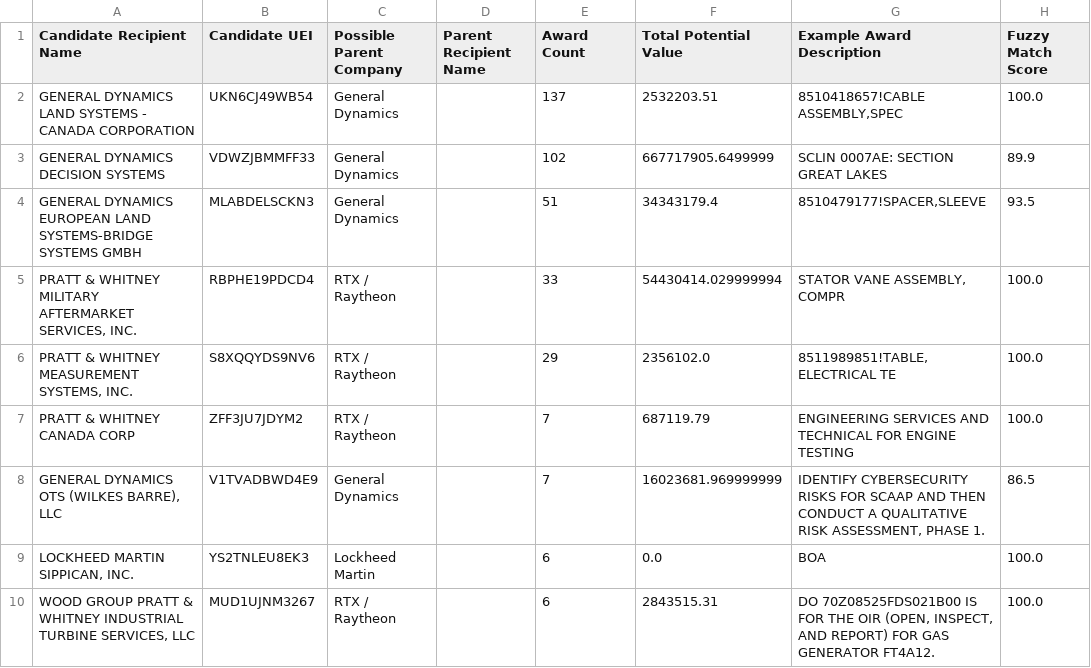
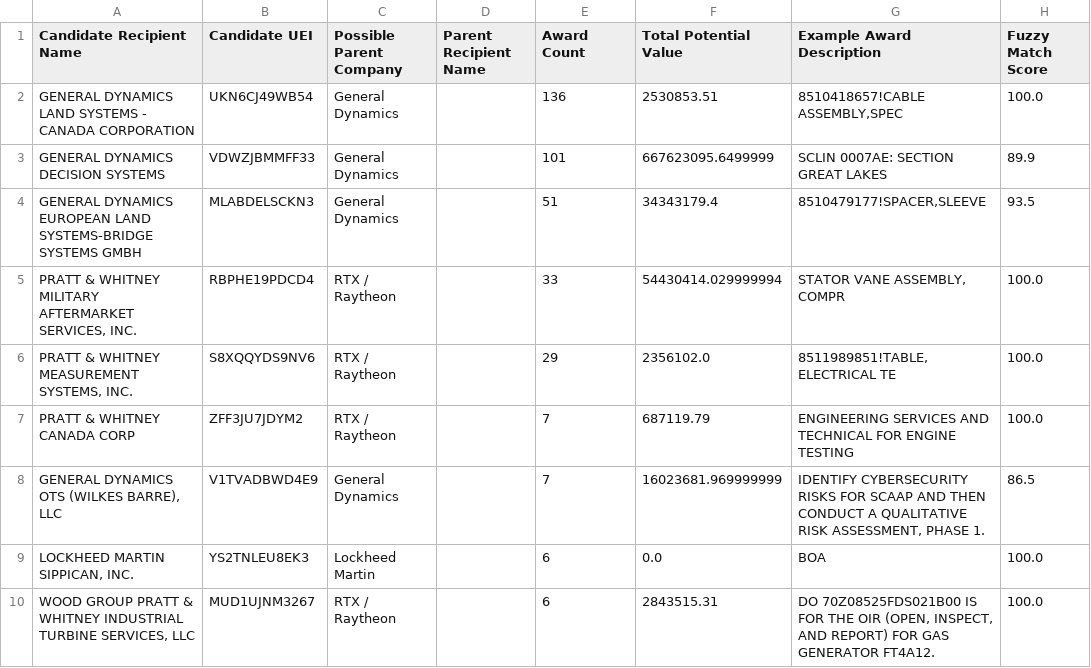
Before and after one commit to angadsethi01-dot/Angad, a CSV file: data/processed/unmapped_candidates.csv, drawn as a sheet; only a part is shown; the diff names each change by its address in the sheet, - before the commit and + after, or states it on an @@ line.

```diff
--- a/data/processed/unmapped_candidates.csv
+++ b/data/processed/unmapped_candidates.csv
-E2 (Award Count): 137
+E2 (Award Count): 136
-F2 (Total Potential Value): 2532203.51
+F2 (Total Potential Value): 2530853.51
-E3 (Award Count): 102
+E3 (Award Count): 101
-F3 (Total Potential Value): 667717905.6499999
+F3 (Total Potential Value): 667623095.6499999
```
Also changed, not shown: data/logs/refresh_log.csv, 4 other files.
